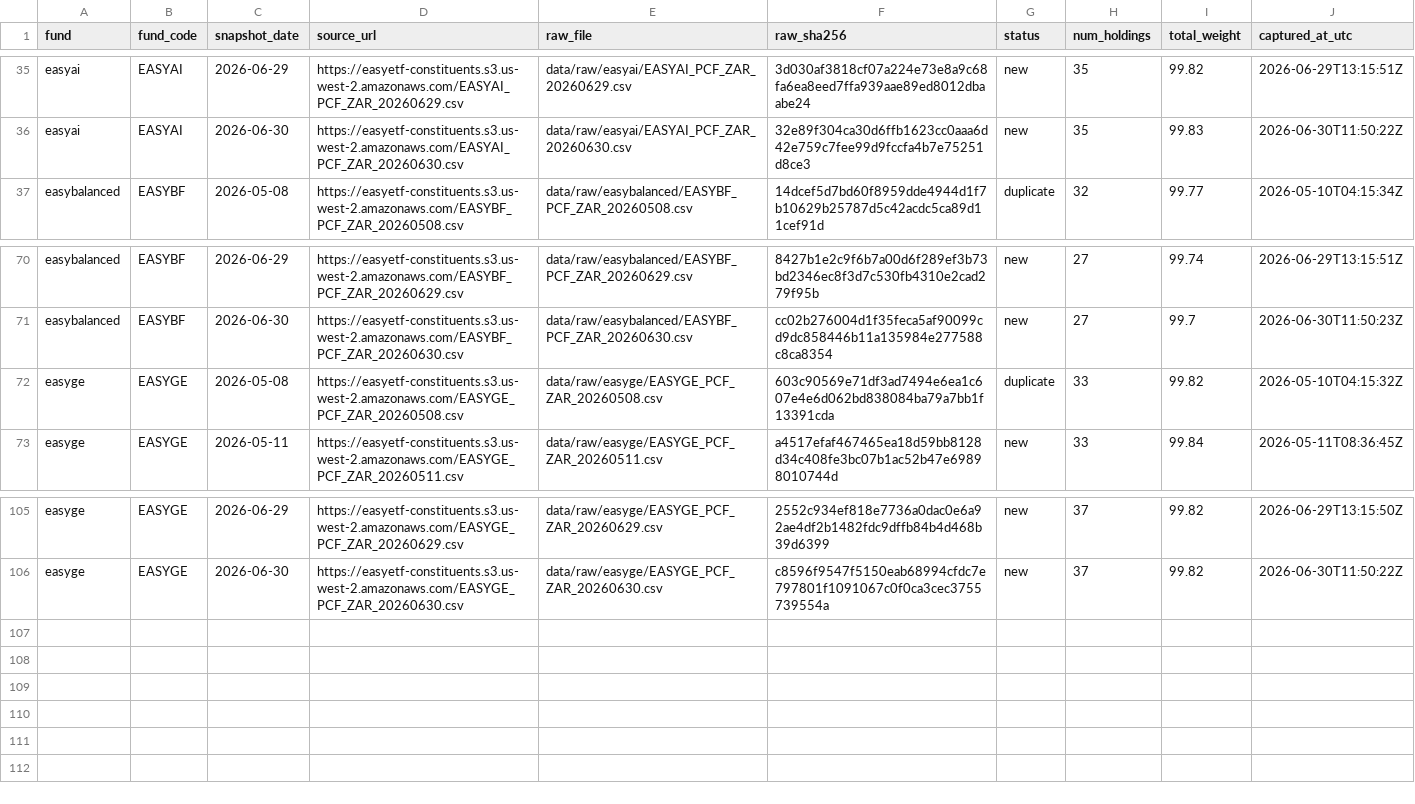
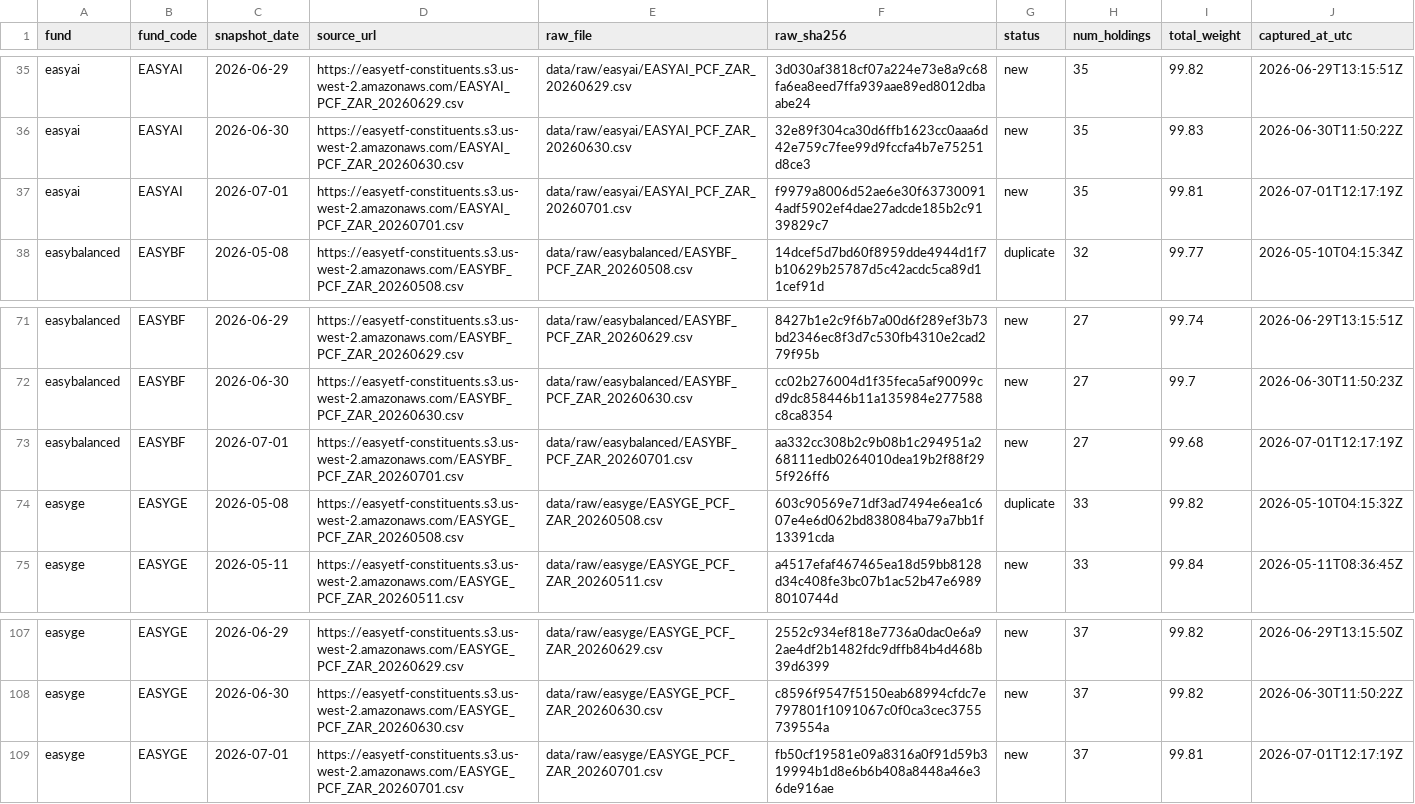
Before and after one commit to JonnIEnglish/easy-tracker, a CSV file: data/snapshot_log.csv, drawn as a sheet; only a part is shown, gaps mark what is left out; the diff names each change by its address in the sheet, - before the commit and + after, or states it on an @@ line.

```diff
--- a/data/snapshot_log.csv
+++ b/data/snapshot_log.csv
+row 37: easyai | EASYAI | 2026-07-01 | https://easyetf-constituents.s3.us-west-2.amazonaws.com/EASYAI_PCF_ZAR_20260701.csv | data/raw/easyai/EASYAI_PCF_ZAR_20260701.csv | f9979a8006d52ae6e30f637300914adf5902ef4dae27adcde185b2c9139829c7 | new | 35 | 99.81 | 2026-07-01T12:17:19Z
+row 73: easybalanced | EASYBF | 2026-07-01 | https://easyetf-constituents.s3.us-west-2.amazonaws.com/EASYBF_PCF_ZAR_20260701.csv | data/raw/easybalanced/EASYBF_PCF_ZAR_20260701.csv | aa332cc308b2c9b08b1c294951a268111edb0264010dea19b2f88f295f926ff6 | new | 27 | 99.68 | 2026-07-01T12:17:19Z
+row 109: easyge | EASYGE | 2026-07-01 | https://easyetf-constituents.s3.us-west-2.amazonaws.com/EASYGE_PCF_ZAR_20260701.csv | data/raw/easyge/EASYGE_PCF_ZAR_20260701.csv | fb50cf19581e09a8316a0f91d59b319994b1d8e6b6b408a8448a46e36de916ae | new | 37 | 99.81 | 2026-07-01T12:17:19Z
```
Also changed, not shown: data/market_price_history.csv, data/nav_history.csv, 6 other files.
